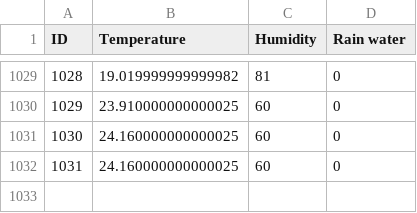
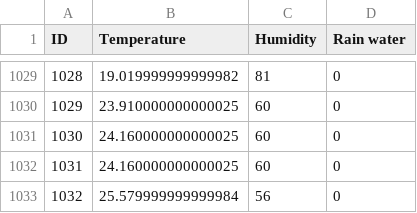
Before and after one commit to astronomyghost/WeatherStation, a CSV file: TestHourlyData.csv, drawn as a sheet; only a part is shown, gaps mark what is left out; the diff names each change by its address in the sheet, - before the commit and + after, or states it on an @@ line.

```diff
--- a/TestHourlyData.csv
+++ b/TestHourlyData.csv
+row 1033: 1032 | 25.579999999999984 | 56 | 0
```
Also changed, not shown: 5 other files.
